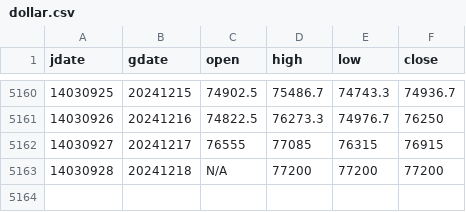
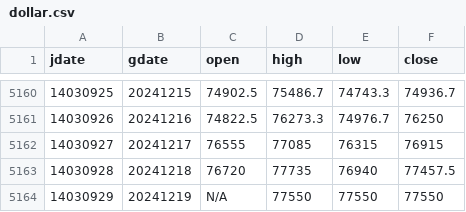
Before and after one commit to m-ahmadi/dollar, a CSV file: data/dollar.csv, drawn as a sheet; only a part is shown, gaps mark what is left out.

Commit message:
data update

```diff
--- a/data/dollar.csv
+++ b/data/dollar.csv
@@ -5162,2 +5162,3 @@ jdate,gdate,open,high,low,close
 14030927,20241217,76555,77085,76315,76915
-14030928,20241218,N/A,77200,77200,77200
+14030928,20241218,76720,77735,76940,77457.5
+14030929,20241219,N/A,77550,77550,77550
```
Also changed, not shown: 7 other files.
